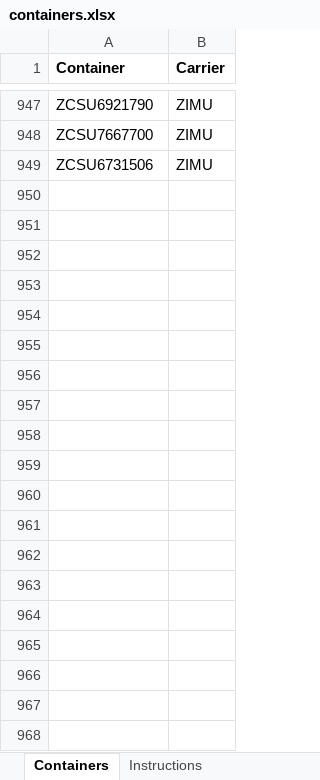
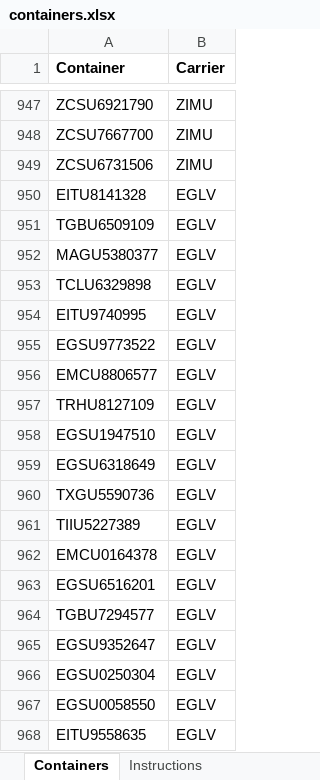
Before and after one commit to michaelzhu1981/container_tracker, an Excel workbook: input/containers.xlsx, sheet Containers, drawn as a sheet; only a part is shown, gaps mark what is left out; values as stored, in another font and other column widths than the file's, no borders; the diff covers the shown part only; the diff names each change by its address in the sheet, - before the commit and + after, or states it on an @@ line.

```diff
--- a/input/containers.xlsx (sheet Containers)
+++ b/input/containers.xlsx (sheet Containers)
+row 950: EITU8141328 | EGLV
+row 951: TGBU6509109 | EGLV
+row 952: MAGU5380377 | EGLV
+row 953: TCLU6329898 | EGLV
+row 954: EITU9740995 | EGLV
+row 955: EGSU9773522 | EGLV
+row 956: EMCU8806577 | EGLV
+row 957: TRHU8127109 | EGLV
+row 958: EGSU1947510 | EGLV
+row 959: EGSU6318649 | EGLV
+row 960: TXGU5590736 | EGLV
+row 961: TIIU5227389 | EGLV
+row 962: EMCU0164378 | EGLV
+row 963: EGSU6516201 | EGLV
+row 964: TGBU7294577 | EGLV
+row 965: EGSU9352647 | EGLV
+row 966: EGSU0250304 | EGLV
+row 967: EGSU0058550 | EGLV
+row 968: EITU9558635 | EGLV
```
Also changed, not shown: 81 added rows elsewhere in this sheet, 1 other file.
